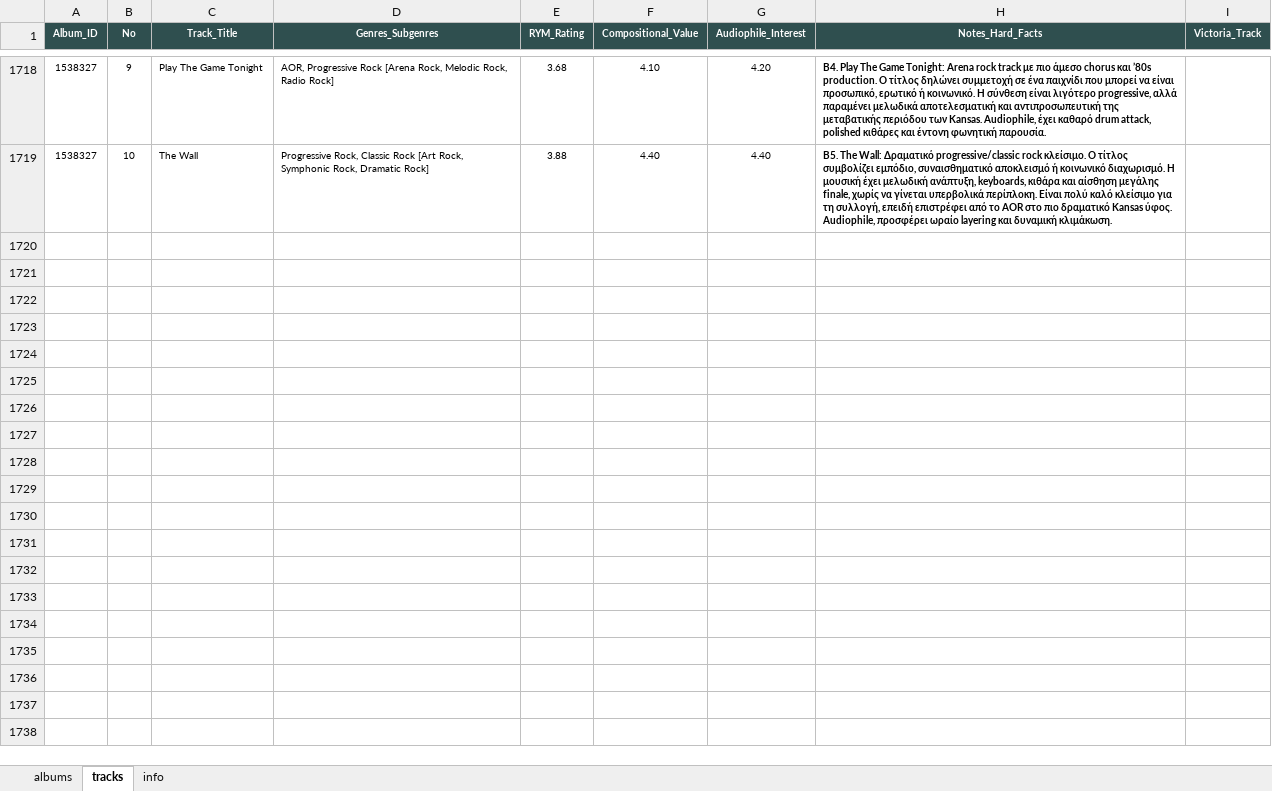
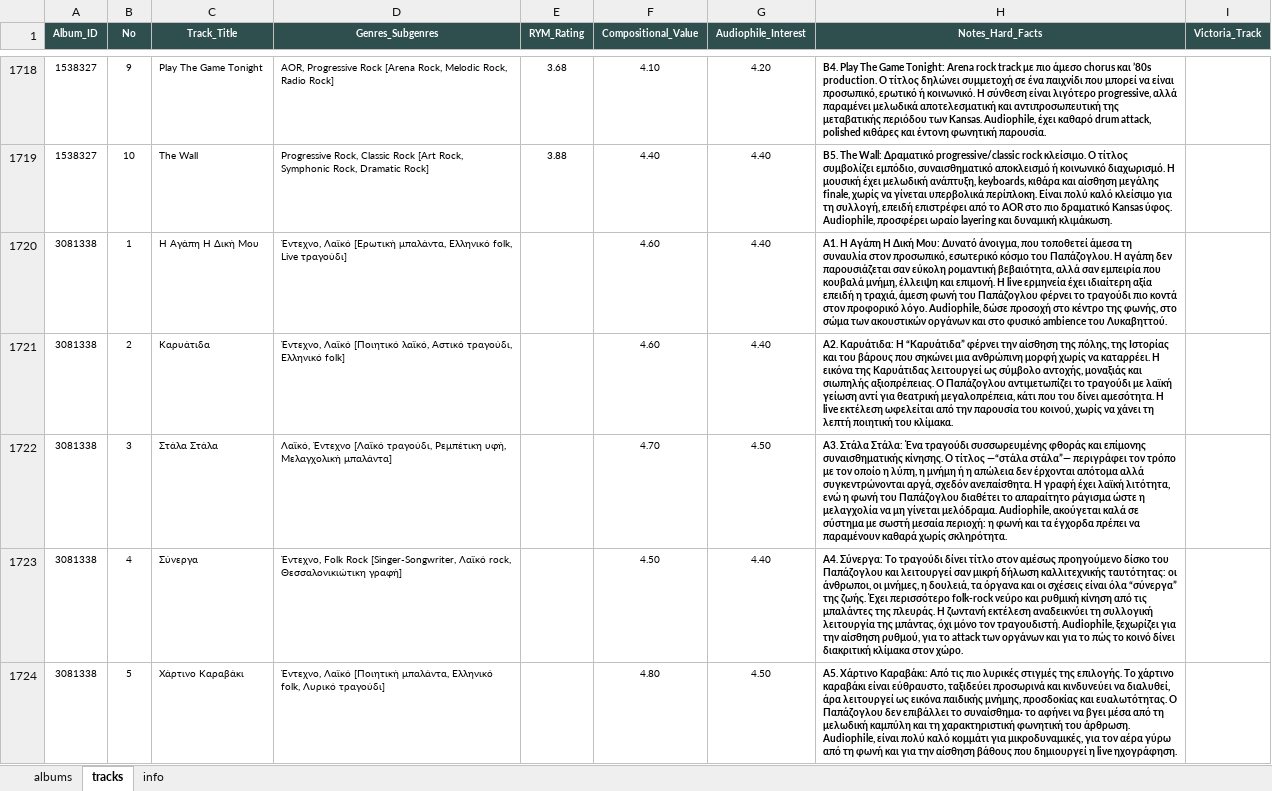
Before and after one commit to blueaegean/music-archive, an Excel workbook: albums_analysis_fixed.xlsx, sheet tracks, drawn as a sheet; only a part is shown, gaps mark what is left out; values as stored, in another font and other column widths than the file's, no borders; the diff covers the shown part only; the diff names each change by its address in the sheet, - before the commit and + after, or states it on an @@ line.

Commit message:
Add files via upload

```diff
--- a/albums_analysis_fixed.xlsx (sheet tracks)
+++ b/albums_analysis_fixed.xlsx (sheet tracks)
+row 1720: 3081338 | 1 | Η Αγάπη Η Δική Μου | Έντεχνο, Λαϊκό [Ερωτική μπαλάντα, Ελληνικό folk, Live τραγούδι] |  | 4.60 | 4.40 | A1. Η Αγάπη Η Δική Μου: Δυνατό άνοιγμα, που τοποθετεί άμεσα τη συναυλία στον προσωπικό, εσωτερικό κόσμο του Παπάζογλου. Η αγάπη δεν παρουσιάζεται σαν εύκολη ρομαντική βεβαιότητα, αλλά σαν εμπειρία που κουβαλά μνήμη, έλλειψη και επιμονή. Η live ερμηνεία έχει ιδιαίτερη αξία επειδή η τραχιά, άμεση φωνή του Παπάζογλου φέρνει το τραγούδι πιο κοντά στον προφορικό λόγο. Audiophile, δώσε προσοχή στο κέντρο της φωνής, στο σώμα των ακουστικών οργάνων και στο φυσικό ambience του Λυκαβηττού.
+row 1721: 3081338 | 2 | Καρυάτιδα | Έντεχνο, Λαϊκό [Ποιητικό λαϊκό, Αστικό τραγούδι, Ελληνικό folk] |  | 4.60 | 4.40 | A2. Καρυάτιδα: Η “Καρυάτιδα” φέρνει την αίσθηση της πόλης, της Ιστορίας και του βάρους που σηκώνει μια ανθρώπινη μορφή χωρίς να καταρρέει. Η εικόνα της Καρυάτιδας λειτουργεί ως σύμβολο αντοχής, μοναξιάς και σιωπηλής αξιοπρέπειας. Ο Παπάζογλου αντιμετωπίζει το τραγούδι με λαϊκή γείωση αντί για θεατρική μεγαλοπρέπεια, κάτι που του δίνει αμεσότητα. Η live εκτέλεση ωφελείται από την παρουσία του κοινού, χωρίς να χάνει τη λεπτή ποιητική του κλίμακα.
+row 1722: 3081338 | 3 | Στάλα Στάλα | Λαϊκό, Έντεχνο [Λαϊκό τραγούδι, Ρεμπέτικη υφή, Μελαγχολική μπαλάντα] |  | 4.70 | 4.50 | A3. Στάλα Στάλα: Ένα τραγούδι συσσωρευμένης φθοράς και επίμονης συναισθηματικής κίνησης. Ο τίτλος —“στάλα στάλα”— περιγράφει τον τρόπο με τον οποίο η λύπη, η μνήμη ή η απώλεια δεν έρχονται απότομα αλλά συγκεντρώνονται αργά, σχεδόν ανεπαίσθητα. Η γραφή έχει λαϊκή λιτότητα, ενώ η φωνή του Παπάζογλου διαθέτει το απαραίτητο ράγισμα ώστε η μελαγχολία να μη γίνεται μελόδραμα. Audiophile, ακούγεται καλά σε σύστημα με σωστή μεσαία περιοχή: η φωνή και τα έγχορδα πρέπει να παραμένουν καθαρά χωρίς σκληρότητα.
+row 1723: 3081338 | 4 | Σύνεργα | Έντεχνο, Folk Rock [Singer-Songwriter, Λαϊκό rock, Θεσσαλονικιώτικη γραφή] |  | 4.50 | 4.40 | A4. Σύνεργα: Το τραγούδι δίνει τίτλο στον αμέσως προηγούμενο δίσκο του Παπάζογλου και λειτουργεί σαν μικρή δήλωση καλλιτεχνικής ταυτότητας: οι άνθρωποι, οι μνήμες, η δουλειά, τα όργανα και οι σχέσεις είναι όλα “σύνεργα” της ζωής. Έχει περισσότερο folk-rock νεύρο και ρυθμική κίνηση από τις μπαλάντες της πλευράς. Η ζωντανή εκτέλεση αναδεικνύει τη συλλογική λειτουργία της μπάντας, όχι μόνο τον τραγουδιστή. Audiophile, ξεχωρίζει για την αίσθηση ρυθμού, για το attack των οργάνων και για το πώς το κοινό δίνει διακριτική κλίμακα στον χώρο.
+row 1724: 3081338 | 5 | Χάρτινο Καραβάκι | Έντεχνο, Λαϊκό [Ποιητική μπαλάντα, Ελληνικό folk, Λυρικό τραγούδι] |  | 4.80 | 4.50 | A5. Χάρτινο Καραβάκι: Από τις πιο λυρικές στιγμές της επιλογής. Το χάρτινο καραβάκι είναι εύθραυστο, ταξιδεύει προσωρινά και κινδυνεύει να διαλυθεί, άρα λειτουργεί ως εικόνα παιδικής μνήμης, προσδοκίας και ευαλωτότητας. Ο Παπάζογλου δεν επιβάλλει το συναίσθημα· το αφήνει να βγει μέσα από τη μελωδική καμπύλη και τη χαρακτηριστική φωνητική του άρθρωση. Audiophile, είναι πολύ καλό κομμάτι για μικροδυναμικές, για τον αέρα γύρω από τη φωνή και για την αίσθηση βάθους που δημιουργεί η live ηχογράφηση.
```
Also changed, not shown: 15 added rows elsewhere in this sheet, sheet albums.
